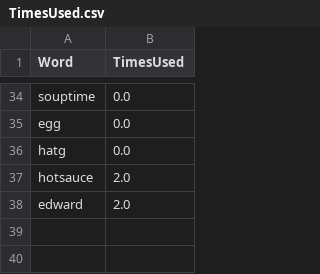
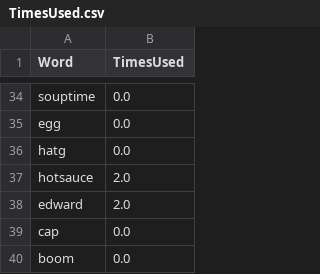
Before and after one commit to asamohammed/ThugginBot, a CSV file: TimesUsed.csv, drawn as a sheet; only a part is shown, gaps mark what is left out; the diff names each change by its address in the sheet, - before the commit and + after, or states it on an @@ line.

```diff
--- a/TimesUsed.csv
+++ b/TimesUsed.csv
+row 39: cap | 0.0
+row 40: boom | 0.0
```
Also changed, not shown: 2 other files.
